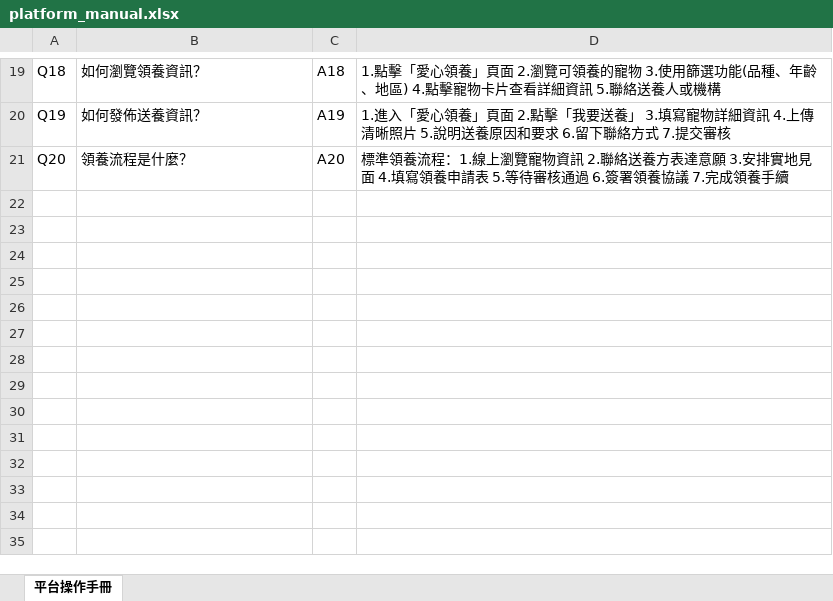
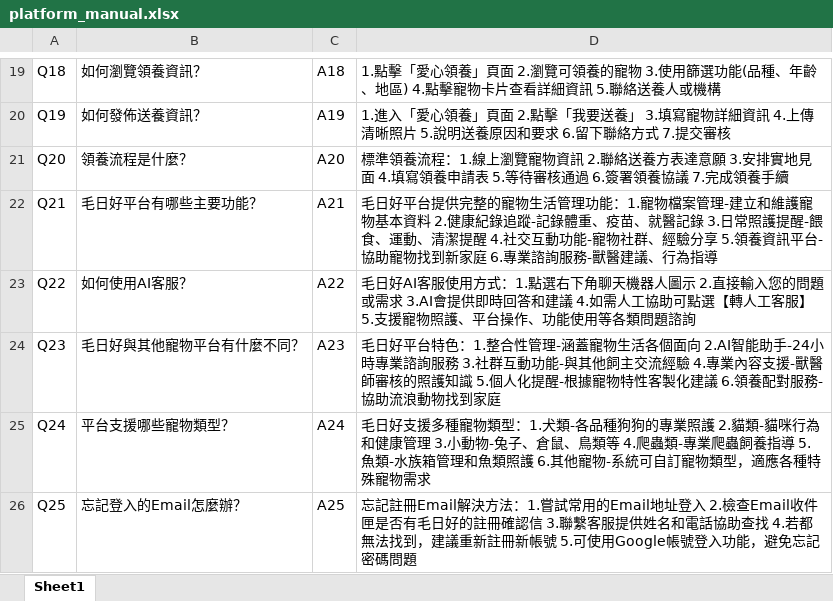
Before and after one commit to hongxu0218/114404ntub, an Excel workbook: 寵物生活與健康管理/petproject/rag/data/platform_manual.xlsx, sheet Sheet1, drawn as a sheet; only a part is shown, gaps mark what is left out; values as stored, in another font and other column widths than the file's, no borders; the diff names each change by its address in the sheet, - before the commit and + after, or states it on an @@ line.

```diff
--- a/寵物生活與健康管理/petproject/rag/data/platform_manual.xlsx (sheet Sheet1)
+++ b/寵物生活與健康管理/petproject/rag/data/platform_manual.xlsx (sheet Sheet1)
-sheet tab: 平台操作手冊
+sheet tab: Sheet1
+row 22: Q21 | 毛日好平台有哪些主要功能？ | A21 | 毛日好平台提供完整的寵物生活管理功能：1.寵物檔案管理-建立和維護寵物基本資料 2.健康紀錄追蹤-記錄體重、疫苗、就醫記錄 3.日常照護提醒-餵食、運動、清潔提醒 4.社交互動功能-寵物社群、經驗分享 5.領養資訊平台-協助寵物找到新家庭 6.專業諮詢服務-獸醫建議、行為指導
+row 23: Q22 | 如何使用AI客服？ | A22 | 毛日好AI客服使用方式：1.點選右下角聊天機器人圖示 2.直接輸入您的問題或需求 3.AI會提供即時回答和建議 4.如需人工協助可點選【轉人工客服】 5.支援寵物照護、平台操作、功能使用等各類問題諮詢
+row 24: Q23 | 毛日好與其他寵物平台有什麼不同？ | A23 | 毛日好平台特色：1.整合性管理-涵蓋寵物生活各個面向 2.AI智能助手-24小時專業諮詢服務 3.社群互動功能-與其他飼主交流經驗 4.專業內容支援-獸醫師審核的照護知識 5.個人化提醒-根據寵物特性客製化建議 6.領養配對服務-協助流浪動物找到家庭
+row 25: Q24 | 平台支援哪些寵物類型？ | A24 | 毛日好支援多種寵物類型：1.犬類-各品種狗狗的專業照護 2.貓類-貓咪行為和健康管理 3.小動物-兔子、倉鼠、鳥類等 4.爬蟲類-專業爬蟲飼養指導 5.魚類-水族箱管理和魚類照護 6.其他寵物-系統可自訂寵物類型，適應各種特殊寵物需求
+row 26: Q25 | 忘記登入的Email怎麼辦？ | A25 | 忘記註冊Email解決方法：1.嘗試常用的Email地址登入 2.檢查Email收件匣是否有毛日好的註冊確認信 3.聯繫客服提供姓名和電話協助查找 4.若都無法找到，建議重新註冊新帳號 5.可使用Google帳號登入功能，避免忘記密碼問題
```
Also changed, not shown: 1 other file.
